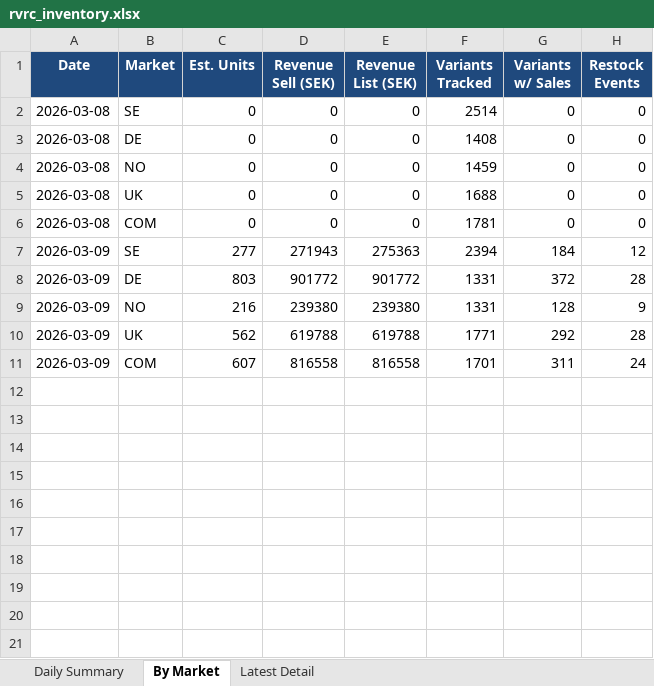
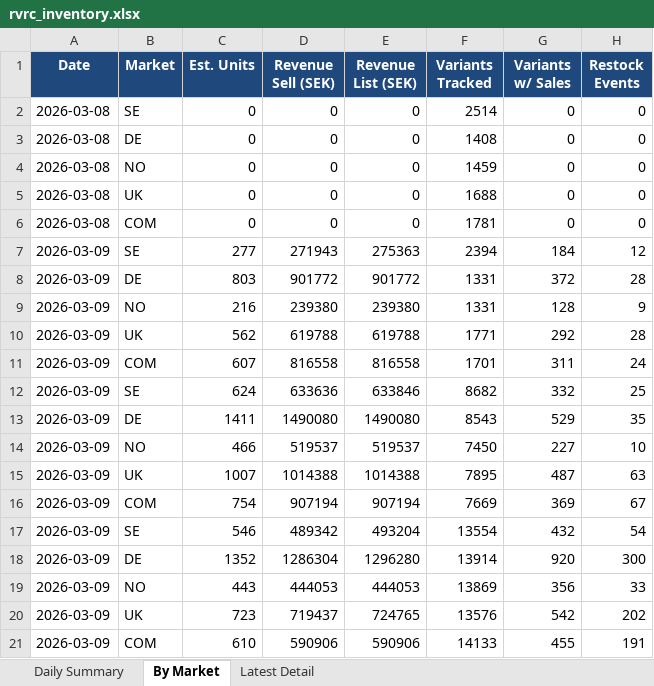
Before and after one commit to Flossan1337/Scraper, an Excel workbook: data/rvrc_inventory.xlsx, sheet By Market, drawn as a sheet; values as stored, in another font and other column widths than the file's, no borders; the diff names each change by its address in the sheet, - before the commit and + after, or states it on an @@ line.

```diff
--- a/data/rvrc_inventory.xlsx (sheet By Market)
+++ b/data/rvrc_inventory.xlsx (sheet By Market)
+row 12: 2026-03-09 | SE | 624 | 633636 | 633846 | 8682 | 332 | 25
+row 13: 2026-03-09 | DE | 1411 | 1490080 | 1490080 | 8543 | 529 | 35
+row 14: 2026-03-09 | NO | 466 | 519537 | 519537 | 7450 | 227 | 10
+row 15: 2026-03-09 | UK | 1007 | 1014388 | 1014388 | 7895 | 487 | 63
+row 16: 2026-03-09 | COM | 754 | 907194 | 907194 | 7669 | 369 | 67
+row 17: 2026-03-09 | SE | 546 | 489342 | 493204 | 13554 | 432 | 54
+row 18: 2026-03-09 | DE | 1352 | 1286304 | 1296280 | 13914 | 920 | 300
+row 19: 2026-03-09 | NO | 443 | 444053 | 444053 | 13869 | 356 | 33
+row 20: 2026-03-09 | UK | 723 | 719437 | 724765 | 13576 | 542 | 202
+row 21: 2026-03-09 | COM | 610 | 590906 | 590906 | 14133 | 455 | 191
```
Also changed, not shown: sheet Latest Detail, sheet Daily Summary, 7 other files.
